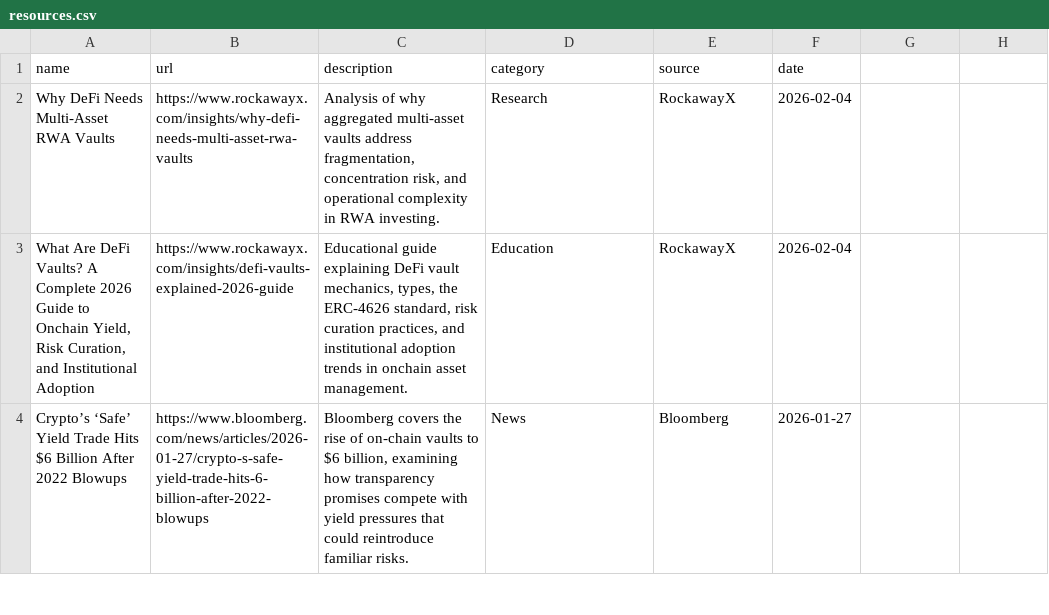
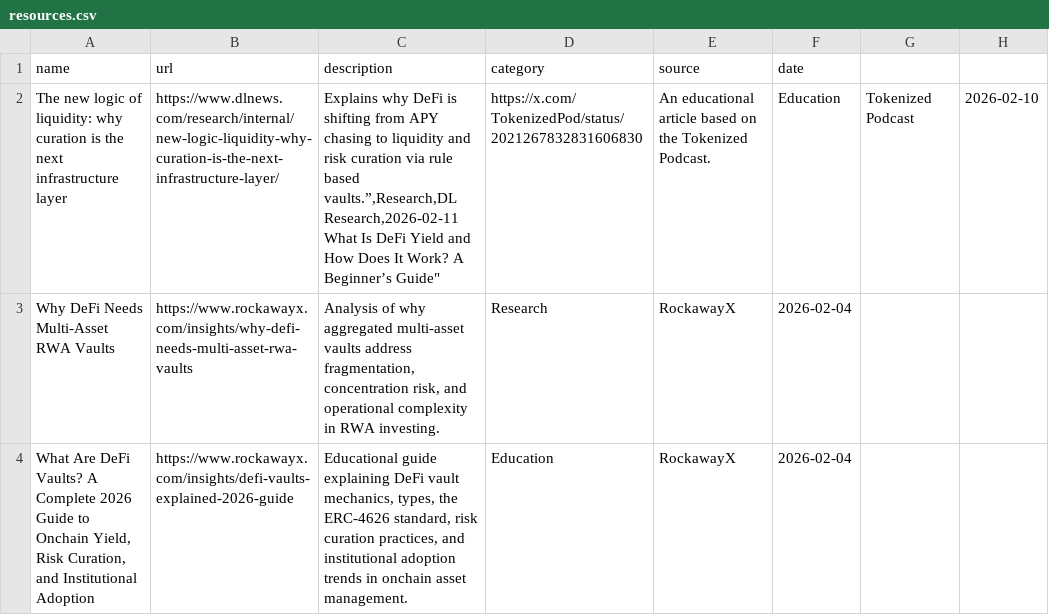
Before and after one commit to glamsystems/vaults-report, a CSV file: data/resources.csv, drawn as a sheet; only a part is shown; the shorter side is filled out with more unchanged rows; ↵ is a line break in a cell; the diff names each change by its address in the sheet, - before the commit and + after, or states it on an @@ line.

Commit message:
Add new resources to resources.csv

```diff
--- a/data/resources.csv
+++ b/data/resources.csv
+row 2: The new logic of liquidity: why curation is the next infrastructure layer | https://www.dlnews.com/research/internal/new-logic-liquidity-why-curation-is-the-next-infrastructure-layer/ | Explains why DeFi is shifting from APY chasing to liquidity and risk curation via rule based vaults.”,Research,DL Research,2026-02-11 ↵ What Is DeFi Yield and How Does It Work? A Beginner’s Guide" | https://x.com/TokenizedPod/status/2021267832831606830 | An educational article based on the Tokenized Podcast. | Education | Tokenized Podcast | 2026-02-10
```
